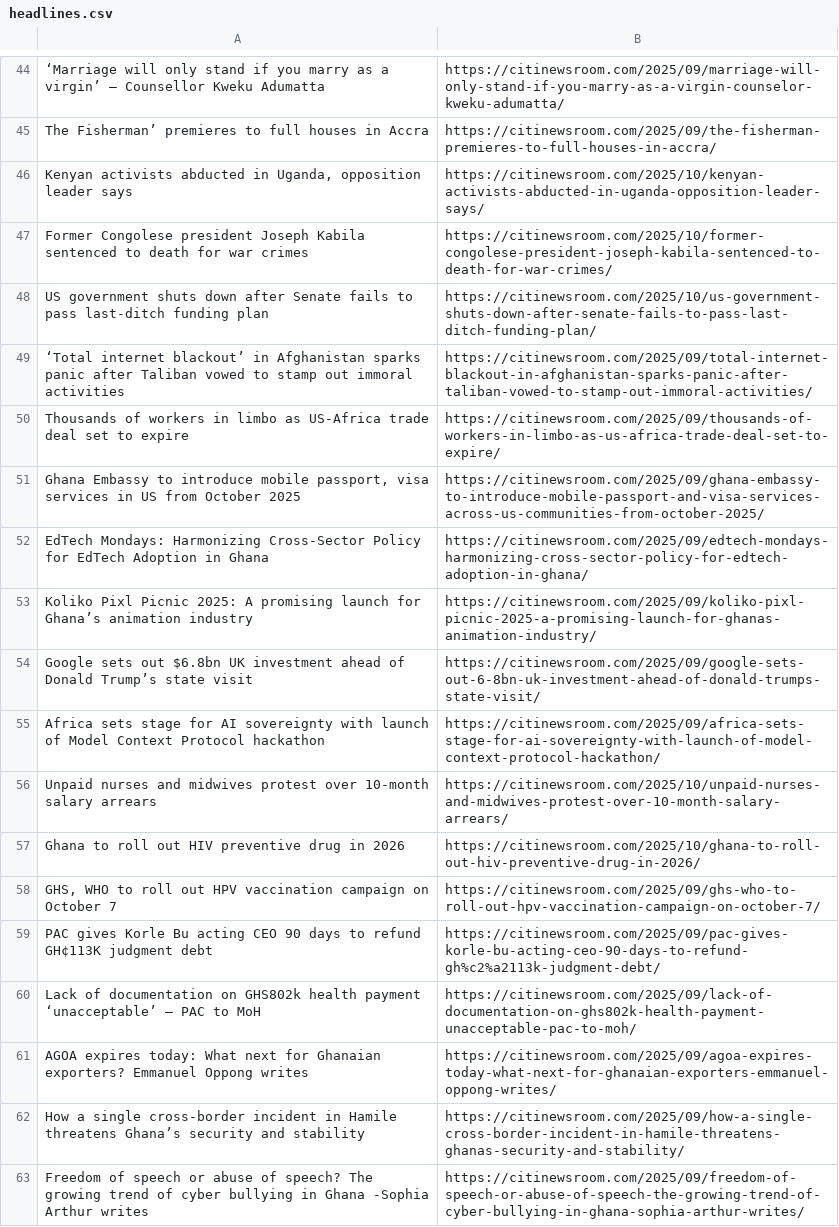
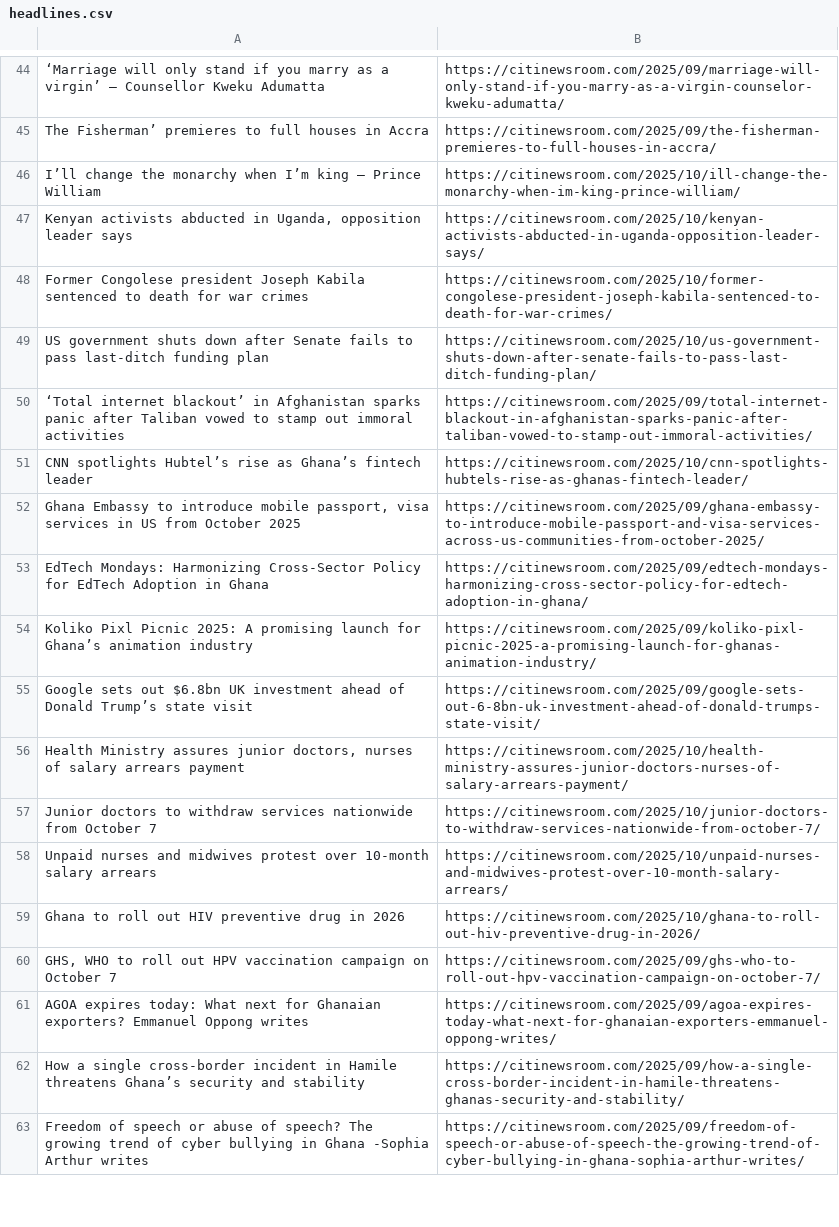
Before and after one commit to Annerquaye/citi-scraper, a CSV file: data/headlines.csv, drawn as a sheet; only a part is shown, gaps mark what is left out; removed rows and columns are numbered as before the commit, all else as after; the diff covers the shown part only; the diff names each change by its address in the sheet, - before the commit and + after, or states it on an @@ line.

```diff
--- a/data/headlines.csv
+++ b/data/headlines.csv
+row 46: I’ll change the monarchy when I’m king – Prince William | https://citinewsroom.com/2025/10/ill-change-the-monarchy-when-im-king-prince-william/
-row 50: Thousands of workers in limbo as US-Africa trade deal set to expire | https://citinewsroom.com/2025/09/thousands-of-workers-in-limbo-as-us-africa-trade-deal-set-to-expire/
+row 51: CNN spotlights Hubtel’s rise as Ghana’s fintech leader | https://citinewsroom.com/2025/10/cnn-spotlights-hubtels-rise-as-ghanas-fintech-leader/
-row 55: Africa sets stage for AI sovereignty with launch of Model Context Protocol hackathon | https://citinewsroom.com/2025/09/africa-sets-stage-for-ai-sovereignty-with-launch-of-model-context-protocol-hackathon/
+row 56: Health Ministry assures junior doctors, nurses of salary arrears payment | https://citinewsroom.com/2025/10/health-ministry-assures-junior-doctors-nurses-of-salary-arrears-payment/
+row 57: Junior doctors to withdraw services nationwide from October 7 | https://citinewsroom.com/2025/10/junior-doctors-to-withdraw-services-nationwide-from-october-7/
-row 59: PAC gives Korle Bu acting CEO 90 days to refund GH¢113K judgment debt | https://citinewsroom.com/2025/09/pac-gives-korle-bu-acting-ceo-90-days-to-refund-gh%c2%a2113k-judgment-debt/
-row 60: Lack of documentation on GHS802k health payment ‘unacceptable’ – PAC to MoH | https://citinewsroom.com/2025/09/lack-of-documentation-on-ghs802k-health-payment-unacceptable-pac-to-moh/
```
Also changed, not shown: 26 added rows, 26 removed rows and 2 edited cells elsewhere in this file.
